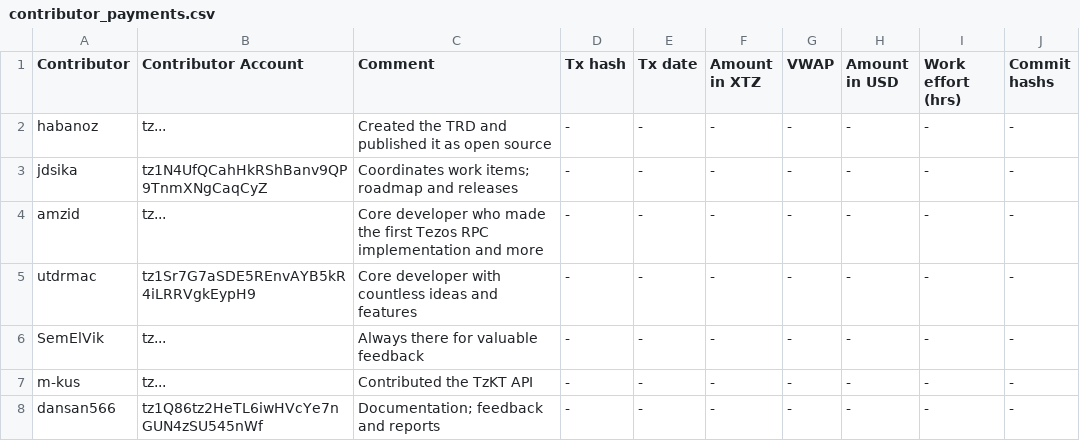
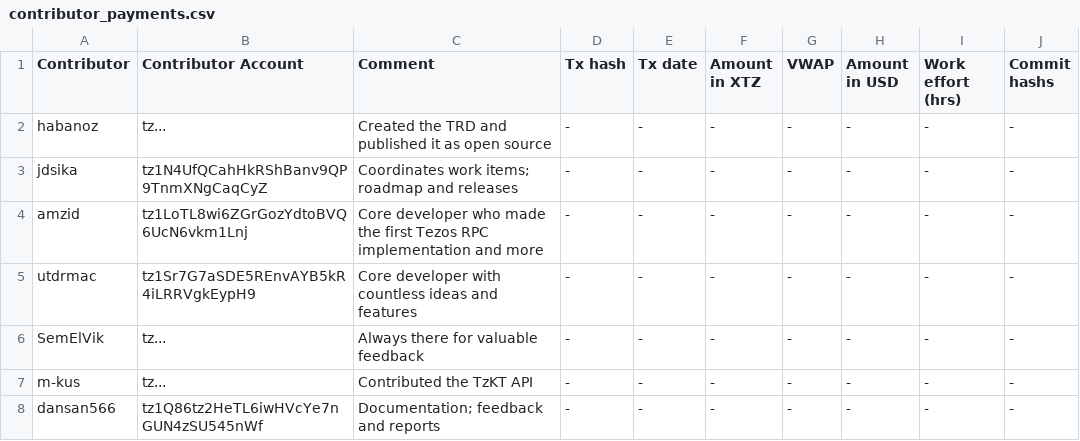
Before and after one commit to tezos-reward-distributor-organization/tezos-reward-distributor, a CSV file: contributor_payments.csv, drawn as a sheet.

Commit message:
added address

```diff
--- a/contributor_payments.csv
+++ b/contributor_payments.csv
@@ -3,3 +3,3 @@ habanoz, tz..., Created the TRD and published it as open source, -, -, -, -, -,
 jdsika, tz1N4UfQCahHkRShBanv9QP9TnmXNgCaqCyZ, Coordinates work items; roadmap and releases, -, -, -, -, -, -, -
-amzid, tz..., Core developer who made the first Tezos RPC implementation and more, -, -, -, -, -, -, -
+amzid, tz1LoTL8wi6ZGrGozYdtoBVQ6UcN6vkm1Lnj, Core developer who made the first Tezos RPC implementation and more, -, -, -, -, -, -, -
 utdrmac, tz1Sr7G7aSDE5REnvAYB5kR4iLRRVgkEypH9, Core developer with countless ideas and features, -, -, -, -, -, -, -
```
